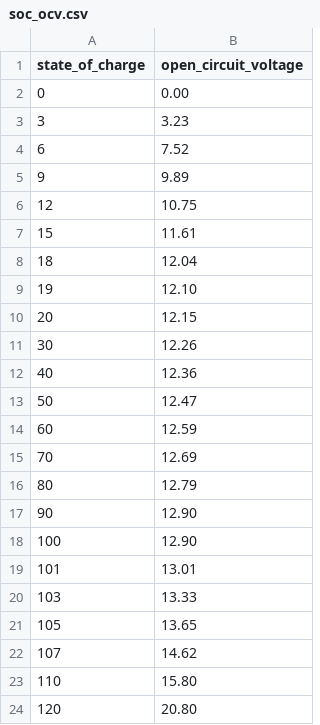
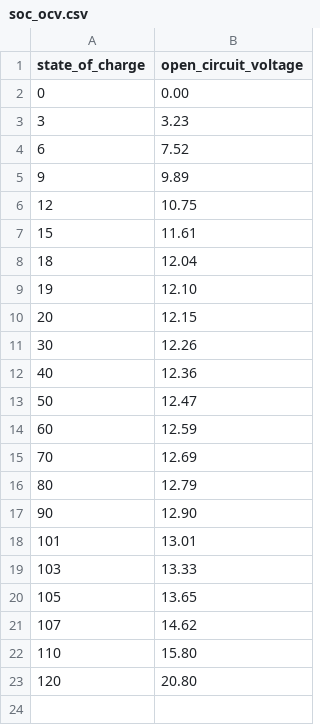
Before and after one commit to aleph2c/miros, a CSV file: examples/soc_ocv.csv, drawn as a sheet.

```diff
--- a/examples/soc_ocv.csv
+++ b/examples/soc_ocv.csv
@@ -17,3 +17,2 @@ state_of_charge,open_circuit_voltage
 90,12.90
-100,12.90
 101,13.01
```
Also changed, not shown: 16 other files.
